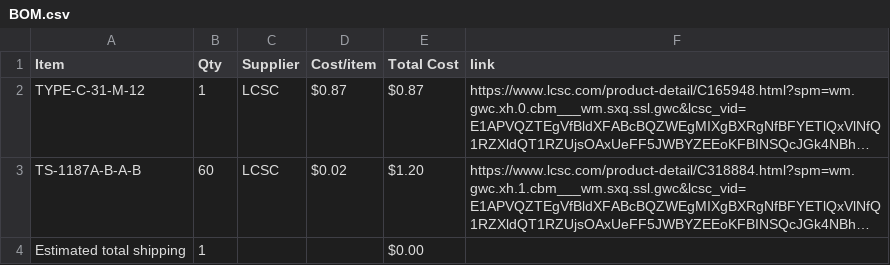
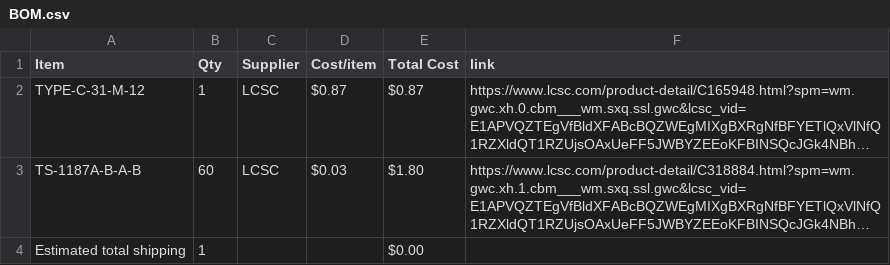
Before and after one commit to choosye/Cyberdeckie, a CSV file: BOM.csv, drawn as a sheet; long unchanged cells end in …; the diff names each change by its address in the sheet, - before the commit and + after, or states it on an @@ line.

Commit message:
Sync Cyberdeckie from Half Life

```diff
--- a/BOM.csv
+++ b/BOM.csv
-D3 (Cost/item): $0.02
+D3 (Cost/item): $0.03
-E3 (Total Cost): $1.20
+E3 (Total Cost): $1.80
```
